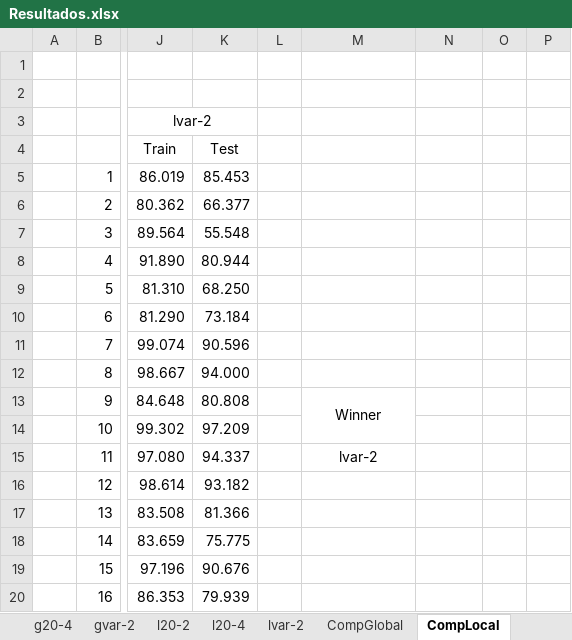
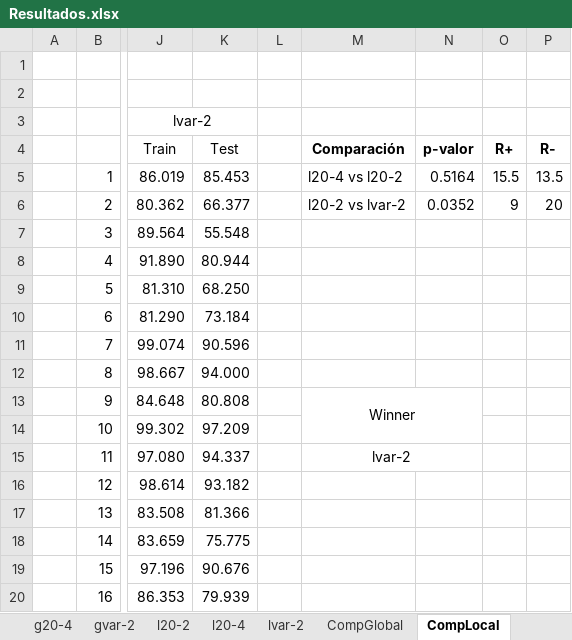
Before and after one commit to Tiburtzio/TFG, an Excel workbook: Resultados/Resultados.xlsx, sheet CompLocal, drawn as a sheet; only a part is shown, gaps mark what is left out; values as stored, in another font and other column widths than the file's, no borders; conditional formats not drawn; the diff names each change by its address in the sheet, - before the commit and + after, or states it on an @@ line.

```diff
--- a/Resultados/Resultados.xlsx (sheet CompLocal)
+++ b/Resultados/Resultados.xlsx (sheet CompLocal)
-M4: (empty)
+M4: Comparación
-N4: (empty)
+N4: p-valor
-O4: (empty)
+O4: R+
-P4: (empty)
+P4: R-
-M5: (empty)
+M5: l20-4 vs l20-2
-N5: (empty)
+N5: 0.5164
-O5: (empty)
+O5: 15.5
-P5: (empty)
+P5: 13.5
-M6: (empty)
+M6: l20-2 vs lvar-2
-N6: (empty)
+N6: 0.0352
-O6: (empty)
+O6: 9
-P6: (empty)
+P6: 20
-M13:M14 merged
+M13:N14 merged
+M15:N15 merged
```
Also changed, not shown: sheet ComparacionTotal, sheet CompGlobal, 3 other files.
